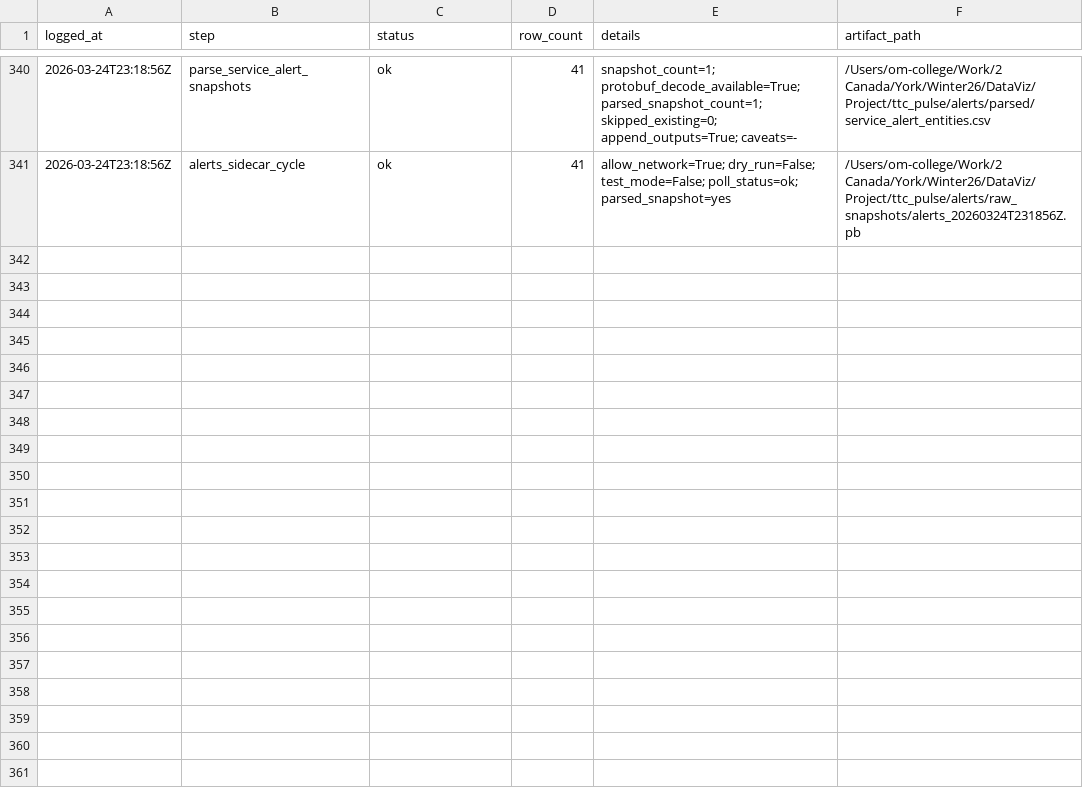
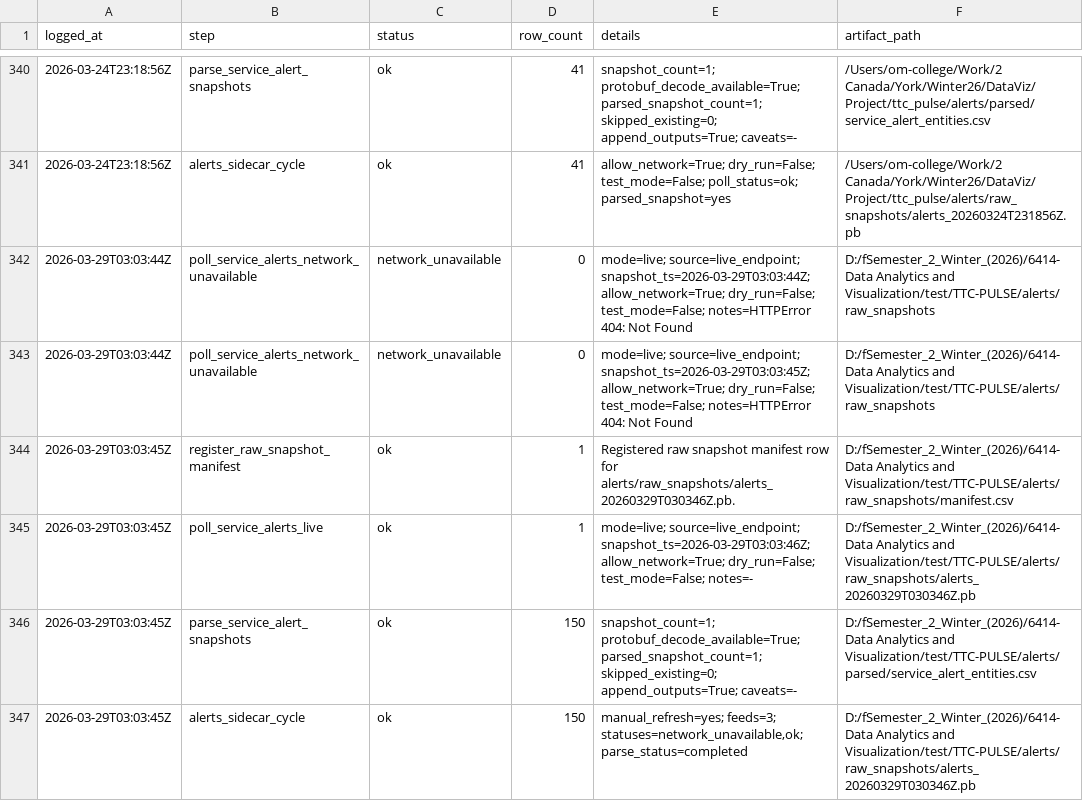
Before and after one commit to MohammadAsad0/TTC-PULSE, a CSV file: logs/step3_alerts_sidecar_log.csv, drawn as a sheet; only a part is shown, gaps mark what is left out; the diff covers the shown part only.

Commit message:
upload alerts

```diff
--- a/logs/step3_alerts_sidecar_log.csv
+++ b/logs/step3_alerts_sidecar_log.csv
@@ -341 +341,7 @@ logged_at,step,status,row_count,details,artifact_path
 2026-03-24T23:18:56Z,alerts_sidecar_cycle,ok,41,allow_network=True; dry_run=False; test_mode=False; poll_status=ok; parsed_snapshot=yes,/Users/om-college/Work/2 Canada/York/Winter26/DataViz/Project/ttc_pulse/alerts/raw_snapshots/alerts_20260324T231856Z.pb
+2026-03-29T03:03:44Z,poll_service_alerts_network_unavailable,network_unavailable,0,mode=live; source=live_endpoint; snapshot_ts=2026-03-29T03:03:44Z; allow_network=True; dry_run=False; test_mode=False; notes=HTTPError 404: Not Found,D:/fSemester_2_Winter_(2026)/6414-Data Analytics and Visualization/test/TTC-PULSE/alerts/raw_snapshots
+2026-03-29T03:03:44Z,poll_service_alerts_network_unavailable,network_unavailable,0,mode=live; source=live_endpoint; snapshot_ts=2026-03-29T03:03:45Z; allow_network=True; dry_run=False; test_mode=False; notes=HTTPError 404: Not Found,D:/fSemester_2_Winter_(2026)/6414-Data Analytics and Visualization/test/TTC-PULSE/alerts/raw_snapshots
+2026-03-29T03:03:45Z,register_raw_snapshot_manifest,ok,1,Registered raw snapshot manifest row for alerts/raw_snapshots/alerts_20260329T030346Z.pb.,D:/fSemester_2_Winter_(2026)/6414-Data Analytics and Visualization/test/TTC-PULSE/alerts/raw_snapshots/manifest.csv
+2026-03-29T03:03:45Z,poll_service_alerts_live,ok,1,mode=live; source=live_endpoint; snapshot_ts=2026-03-29T03:03:46Z; allow_network=True; dry_run=False; test_mode=False; notes=-,D:/fSemester_2_Winter_(2026)/6414-Data Analytics and Visualization/test/TTC-PULSE/alerts/raw_snapshots/alerts_20260329T030346Z.pb
+2026-03-29T03:03:45Z,parse_service_alert_snapshots,ok,150,snapshot_count=1; protobuf_decode_available=True; parsed_snapshot_count=1; skipped_existing=0; append_outputs=True; caveats=-,D:/fSemester_2_Winter_(2026)/6414-Data Analytics and Visualization/test/TTC-PULSE/alerts/parsed/service_alert_entities.csv
+2026-03-29T03:03:45Z,alerts_sidecar_cycle,ok,150,"manual_refresh=yes; feeds=3; statuses=network_unavailable,ok; parse_status=completed",D:/fSemester_2_Winter_(2026)/6414-Data Analytics and Visualization/test/TTC-PULSE/alerts/raw_snapshots/alerts_20260329T030346Z.pb
```
Also changed, not shown: 6 added rows elsewhere in this file, alerts/parsed/parse_manifest.csv, alerts/raw_snapshots/manifest.csv, 5 other files.
